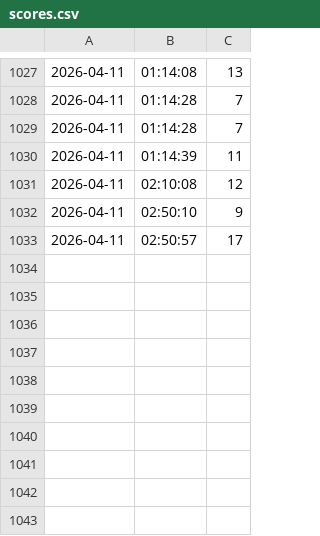
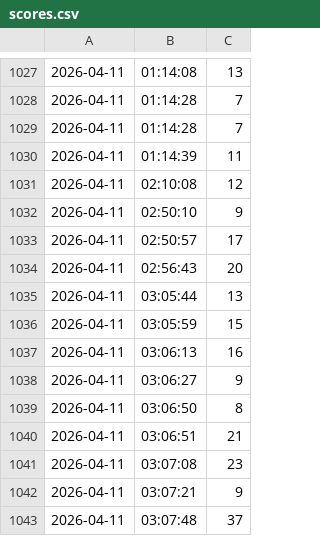
Before and after one commit to Alienchisel/juggle, a CSV file: juggle-data/scores.csv, drawn as a sheet; only a part is shown, gaps mark what is left out; the diff names each change by its address in the sheet, - before the commit and + after, or states it on an @@ line.

```diff
--- a/juggle-data/scores.csv
+++ b/juggle-data/scores.csv
+row 1034: 2026-04-11 | 02:56:43 | 20
+row 1035: 2026-04-11 | 03:05:44 | 13
+row 1036: 2026-04-11 | 03:05:59 | 15
+row 1037: 2026-04-11 | 03:06:13 | 16
+row 1038: 2026-04-11 | 03:06:27 | 9
+row 1039: 2026-04-11 | 03:06:50 | 8
+row 1040: 2026-04-11 | 03:06:51 | 21
+row 1041: 2026-04-11 | 03:07:08 | 23
+row 1042: 2026-04-11 | 03:07:21 | 9
+row 1043: 2026-04-11 | 03:07:48 | 37
```
Also changed, not shown: 3 other files.
